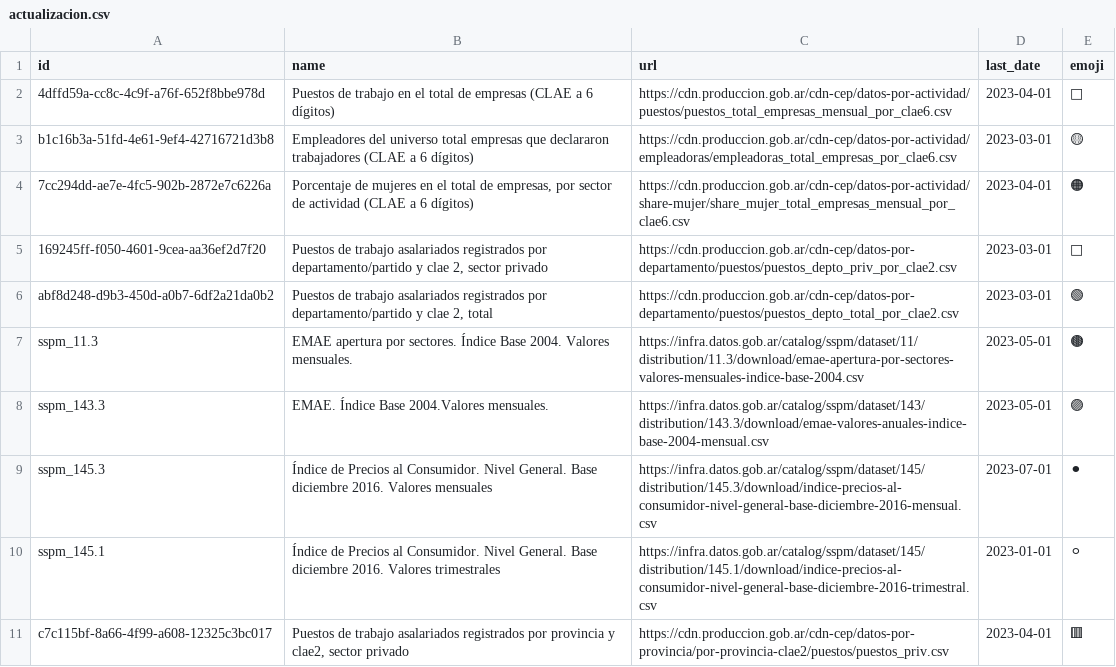
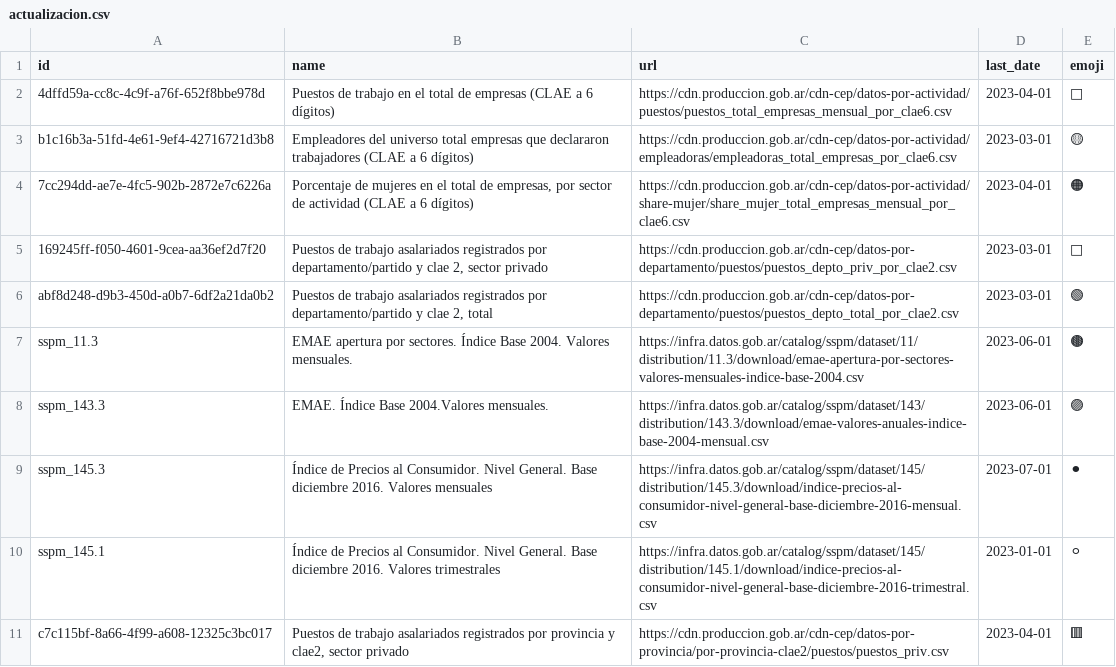
Before and after one commit to dnme-minturdep/sintIA_consultas, a CSV file: 01-rscript/actualizacion.csv, drawn as a sheet.

```diff
--- a/01-rscript/actualizacion.csv
+++ b/01-rscript/actualizacion.csv
@@ -6,4 +6,4 @@ b1c16b3a-51fd-4e61-9ef4-42716721d3b8,Empleadores del universo total empresas que
 abf8d248-d9b3-450d-a0b7-6df2a21da0b2,"Puestos de trabajo asalariados registrados por departamento/partido y clae 2, total",https://cdn.produccion.gob.ar/cdn-cep/datos-por-departamento/puestos/puestos_depto_total_por_clae2.csv,2023-03-01,🟢
-sspm_11.3,EMAE apertura por sectores. Índice Base 2004. Valores mensuales.,https://infra.datos.gob.ar/catalog/sspm/dataset/11/distribution/11.3/download/emae-apertura-por-sectores-valores-mensuales-indice-base-2004.csv,2023-05-01,🟤
-sspm_143.3,EMAE. Índice Base 2004.Valores mensuales.,https://infra.datos.gob.ar/catalog/sspm/dataset/143/distribution/143.3/download/emae-valores-anuales-indice-base-2004-mensual.csv,2023-05-01,🟣
+sspm_11.3,EMAE apertura por sectores. Índice Base 2004. Valores mensuales.,https://infra.datos.gob.ar/catalog/sspm/dataset/11/distribution/11.3/download/emae-apertura-por-sectores-valores-mensuales-indice-base-2004.csv,2023-06-01,🟤
+sspm_143.3,EMAE. Índice Base 2004.Valores mensuales.,https://infra.datos.gob.ar/catalog/sspm/dataset/143/distribution/143.3/download/emae-valores-anuales-indice-base-2004-mensual.csv,2023-06-01,🟣
 sspm_145.3,Índice de Precios al Consumidor. Nivel General. Base diciembre 2016. Valores mensuales,https://infra.datos.gob.ar/catalog/sspm/dataset/145/distribution/145.3/download/indice-precios-al-consumidor-nivel-general-base-diciembre-2016-mensual.csv,2023-07-01,⚫
```
